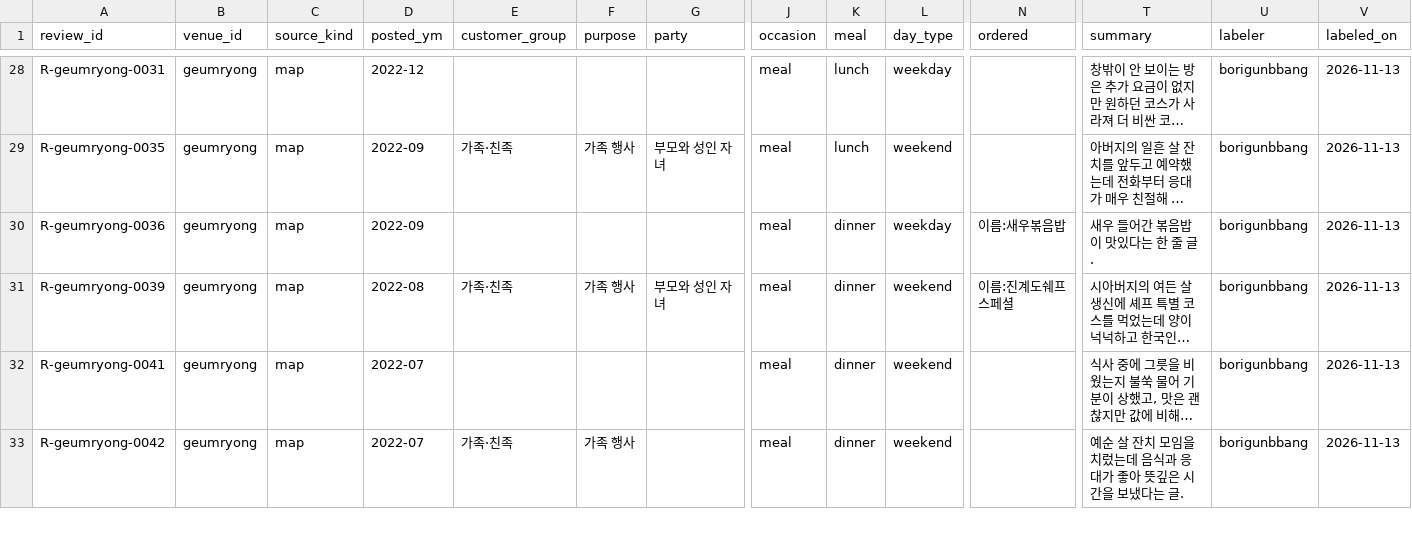
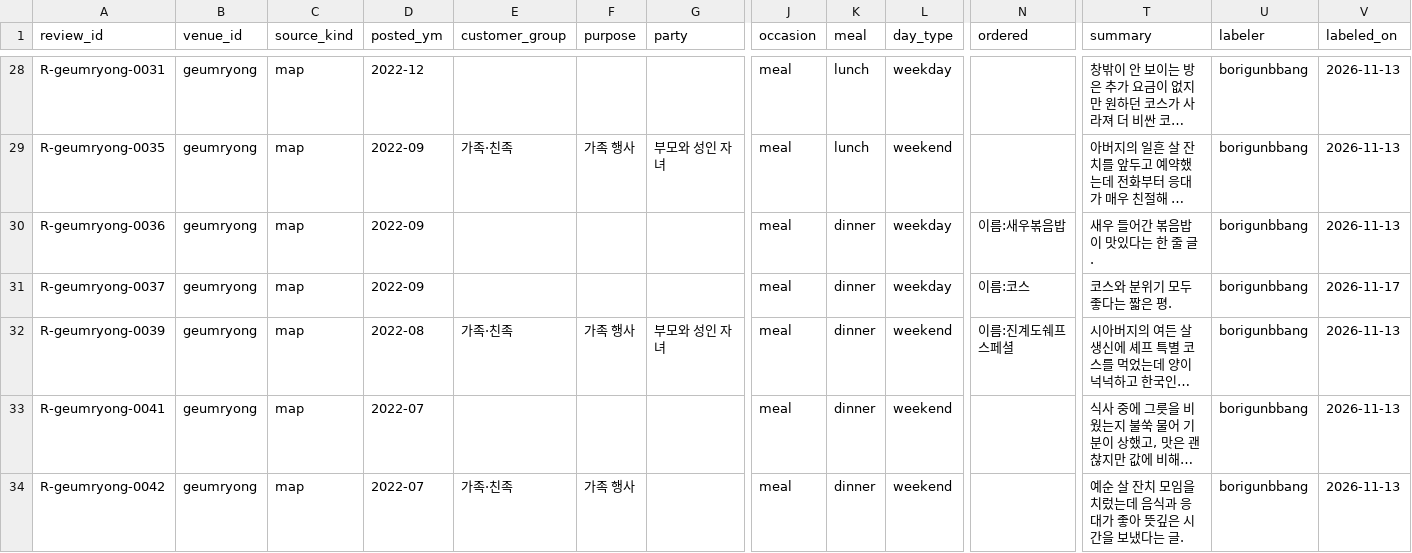
Before and after one commit to songyee-ai/walkerhill, a CSV file: data/evidence/reviews/geumryong.csv, drawn as a sheet; only a part is shown, gaps mark what is left out; long unchanged cells end in …; rows hold the shown columns only; the diff covers the shown part only; the diff names each change by its address in the sheet, - before the commit and + after, or states it on an @@ line.

```diff
--- a/data/evidence/reviews/geumryong.csv
+++ b/data/evidence/reviews/geumryong.csv
+row 31: R-geumryong-0037 | geumryong | map | 2022-09 |  |  |  | meal | dinner | weekday | 이름:코스 | 코스와 분위기 모두 좋다는 짧은 평. | borigunbbang | 2026-11-17
```
Also changed, not shown: 5 added rows and 18 edited cells elsewhere in this file, 4 other files.
